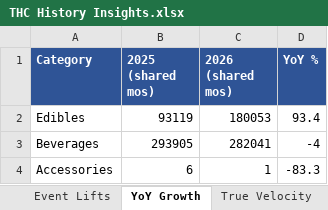
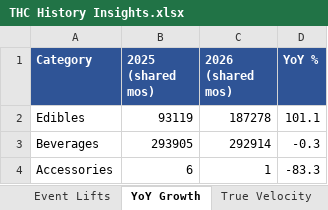
Before and after one commit to Akuklok/thc-dashboard, an Excel workbook: data/THC History Insights.xlsx, sheet YoY Growth, drawn as a sheet; values as stored, in another font and other column widths than the file's, no borders; the diff names each change by its address in the sheet, - before the commit and + after, or states it on an @@ line.

```diff
--- a/data/THC History Insights.xlsx (sheet YoY Growth)
+++ b/data/THC History Insights.xlsx (sheet YoY Growth)
-C2 (2026 (shared mos)): 180053
+C2 (2026 (shared mos)): 187278
-D2 (YoY %): 93.4
+D2 (YoY %): 101.1
-C3 (2026 (shared mos)): 282041
+C3 (2026 (shared mos)): 292914
-D3 (YoY %): -4
+D3 (YoY %): -0.3
```
Also changed, not shown: sheet Item Monthly Index, sheet True Velocity, sheet Item Seasonality, sheet Category Seasonality, sheet Event Lifts.
